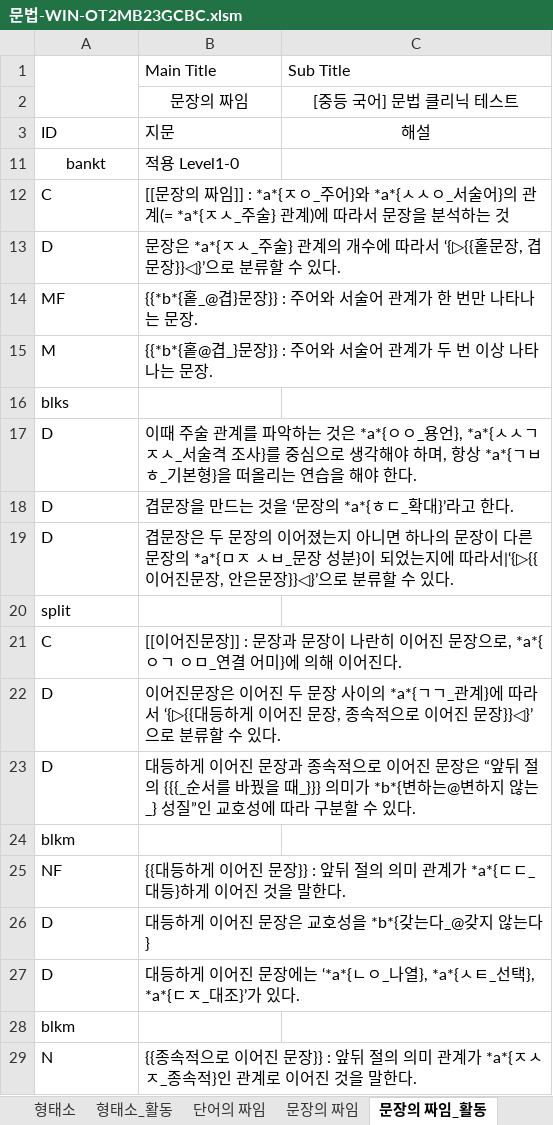
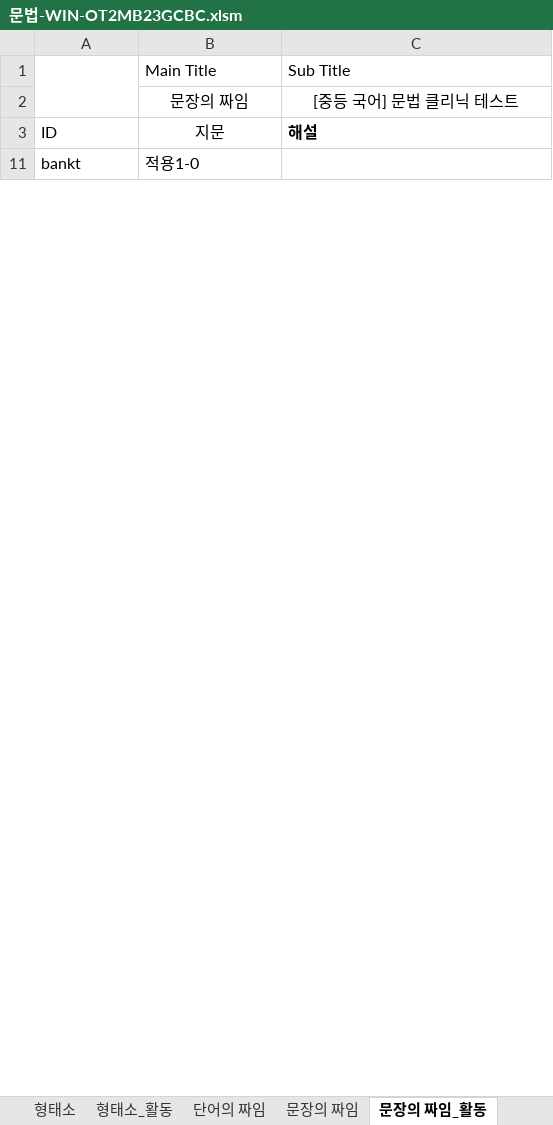
Before and after one commit to HorangKukeo/HorangKukeo, an Excel workbook: bank/문법-WIN-OT2MB23GCBC.xlsm, sheet 문장의 짜임_활동, drawn as a sheet; only a part is shown; values as stored, in another font and other column widths than the file's, no borders; the diff covers the shown part only; the diff names each change by its address in the sheet, - before the commit and + after, or states it on an @@ line.

```diff
--- a/bank/문법-WIN-OT2MB23GCBC.xlsm (sheet 문장의 짜임_활동)
+++ b/bank/문법-WIN-OT2MB23GCBC.xlsm (sheet 문장의 짜임_활동)
-B3 alignment: left
+B3 alignment: center
@@ C3 alignment: center → left, bold: off → on @@
-A11 alignment: center
+A11 alignment: left
-B11: 적용 Level1-0
+B11: 적용1-0
@@ row 12 hidden: C | [[문장의 짜임]] : *a*{ㅈㅇ_주어}와 *a*{ㅅㅅㅇ_서술어}의 관계(= *a*{ㅈㅅ_주술} 관계)에 따라서 문장을 분석하는 것 @@
@@ row 13 hidden: D | 문장은 *a*{ㅈㅅ_주술} 관계의 개수에 따라서 ‘{▷{{홑문장, 겹문장}}◁}’으로 분류할 수 있다. @@
@@ row 14 hidden: MF | {{*b*{홑_@겹}문장}} : 주어와 서술어 관계가 한 번만 나타나는 문장. @@
@@ row 15 hidden: M | {{*b*{홑@겹_}문장}} : 주어와 서술어 관계가 두 번 이상 나타나는 문장. @@
@@ row 16 hidden: blks @@
@@ row 17 hidden: D | 이때 주술 관계를 파악하는 것은 *a*{ㅇㅇ_용언}, *a*{ㅅㅅㄱ ㅈㅅ_서술격 조사}를 중심으로 생각해야 하며, 항상 *a*{ㄱㅂㅎ_기본형}을 떠올리는 연습을 해야 한다. @@
@@ row 18 hidden: D | 겹문장을 만드는 것을 ‘문장의 *a*{ㅎㄷ_확대}’라고 한다. @@
@@ row 19 hidden: D | 겹문장은 두 문장의 이어졌는지 아니면 하나의 문장이 다른 문장의 *a*{ㅁㅈ ㅅㅂ_문장 성분}이 되었는지에 따라서|‘{▷{{이어진문장, 안은문장}}◁}’으로 분류할 수 있다. @@
@@ row 20 hidden: split @@
@@ row 21 hidden: C | [[이어진문장]] : 문장과 문장이 나란히 이어진 문장으로, *a*{ㅇㄱ ㅇㅁ_연결 어미}에 의해 이어진다. @@
@@ row 22 hidden: D | 이어진문장은 이어진 두 문장 사이의 *a*{ㄱㄱ_관계}에 따라서 ‘{▷{{대등하게 이어진 문장, 종속적으로 이어진 문장}}◁}’으로 분류할 수 있다. @@
@@ row 23 hidden: D | 대등하게 이어진 문장과 종속적으로 이어진 문장은 “앞뒤 절의 {{{_순서를 바꿨을 때_}}} 의미가 *b*{변하는@변하지 않는_} 성질”인 교호성에 따라 구분할 수 있다. @@
@@ row 24 hidden: blkm @@
@@ row 25 hidden: NF | {{대등하게 이어진 문장}} : 앞뒤 절의 의미 관계가 *a*{ㄷㄷ_대등}하게 이어진 것을 말한다. @@
@@ row 26 hidden: D | 대등하게 이어진 문장은 교호성을 *b*{갖는다_@갖지 않는다} @@
@@ row 27 hidden: D | 대등하게 이어진 문장에는 ‘*a*{ㄴㅇ_나열}, *a*{ㅅㅌ_선택}, *a*{ㄷㅈ_대조}’가 있다. @@
@@ row 28 hidden: blkm @@
@@ row 29 hidden: N | {{종속적으로 이어진 문장}} : 앞뒤 절의 의미 관계가 *a*{ㅈㅅㅈ_종속적}인 관계로 이어진 것을 말한다. @@
```
Also changed, not shown: 6 removed rows, 118 hidden or unhidden rows, 2 edited cells and cell formats elsewhere in this sheet, sheet 품사, sheet 문장 성분, sheet 음운의 변동, sheet 문장의 짜임, sheet 품사_활동, sheet 올바른 발음, 8 more sheets, other sheet tabs, hidden cells, bank/문법.xlsm, bank/현대시-기타.xlsm, 8 other files.
